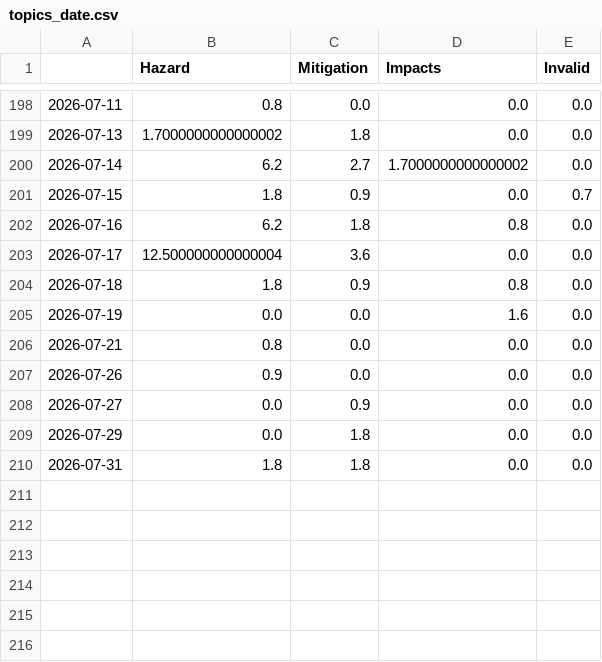
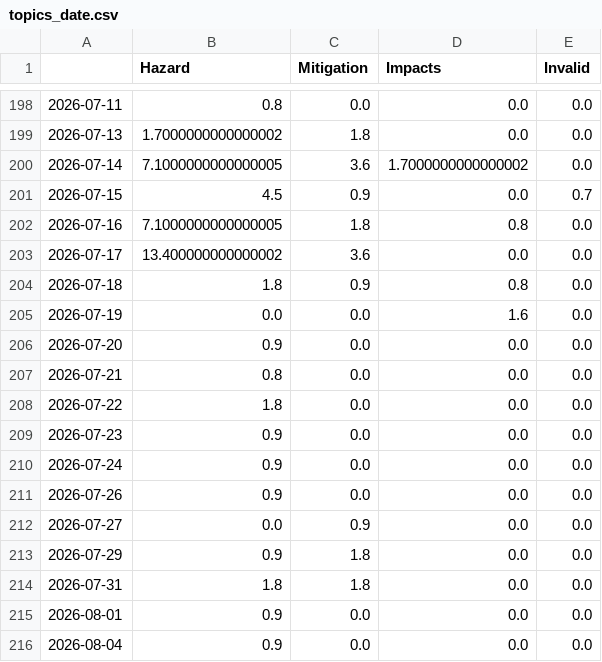
Before and after one commit to jannikdo28-news/RainIsComing, a CSV file: csv/topics_date.csv, drawn as a sheet; only a part is shown, gaps mark what is left out.

```diff
--- a/csv/topics_date.csv
+++ b/csv/topics_date.csv
@@ -199,12 +199,18 @@
 2026-07-13,1.7000000000000002,1.8,0.0,0.0
-2026-07-14,6.2,2.7,1.7000000000000002,0.0
-2026-07-15,1.8,0.9,0.0,0.7
-2026-07-16,6.2,1.8,0.8,0.0
-2026-07-17,12.500000000000004,3.6,0.0,0.0
+2026-07-14,7.1000000000000005,3.6,1.7000000000000002,0.0
+2026-07-15,4.5,0.9,0.0,0.7
+2026-07-16,7.1000000000000005,1.8,0.8,0.0
+2026-07-17,13.400000000000002,3.6,0.0,0.0
 2026-07-18,1.8,0.9,0.8,0.0
 2026-07-19,0.0,0.0,1.6,0.0
+2026-07-20,0.9,0.0,0.0,0.0
 2026-07-21,0.8,0.0,0.0,0.0
+2026-07-22,1.8,0.0,0.0,0.0
+2026-07-23,0.9,0.0,0.0,0.0
+2026-07-24,0.9,0.0,0.0,0.0
 2026-07-26,0.9,0.0,0.0,0.0
 2026-07-27,0.0,0.9,0.0,0.0
-2026-07-29,0.0,1.8,0.0,0.0
+2026-07-29,0.9,1.8,0.0,0.0
 2026-07-31,1.8,1.8,0.0,0.0
+2026-08-01,0.9,0.0,0.0,0.0
+2026-08-04,0.9,0.0,0.0,0.0
```
Also changed, not shown: 4 other files.
